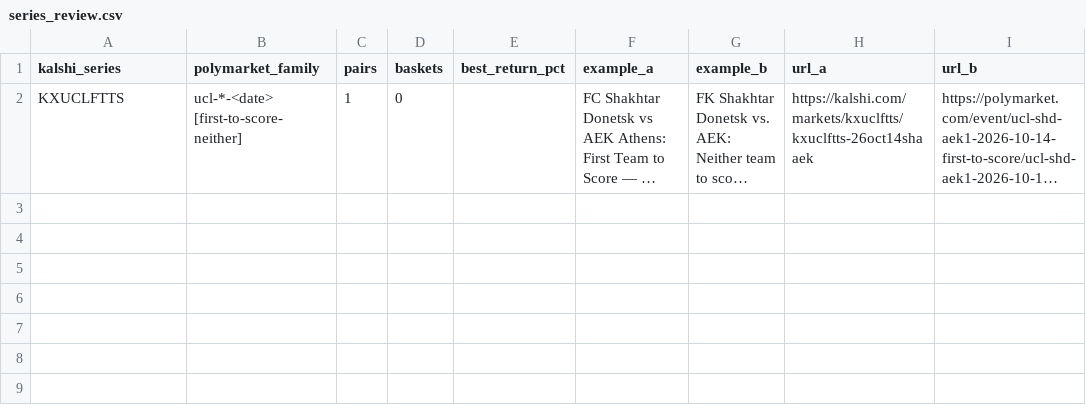
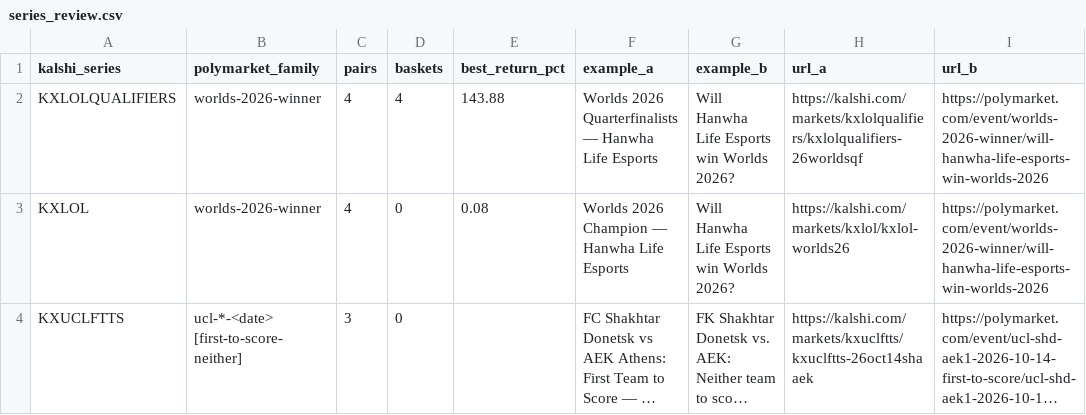
Before and after one commit to pjmerica/pred-arbitrage, a CSV file: data/processed/series_review.csv, drawn as a sheet; long unchanged cells end in …; addresses are those after the commit; the diff names each change by its address in the sheet, - before the commit and + after, or states it on an @@ line.

```diff
--- a/data/processed/series_review.csv
+++ b/data/processed/series_review.csv
+row 2: KXLOLQUALIFIERS | worlds-2026-winner | 4 | 4 | 143.88 | Worlds 2026 Quarterfinalists — Hanwha Life Esports | Will Hanwha Life Esports win Worlds 2026? | https://kalshi.com/markets/kxlolqualifiers/kxlolqualifiers-26worldsqf | https://polymarket.com/event/worlds-2026-winner/will-hanwha-life-esports-win-worlds-2026
+row 3: KXLOL | worlds-2026-winner | 4 | 0 | 0.08 | Worlds 2026 Champion — Hanwha Life Esports | Will Hanwha Life Esports win Worlds 2026? | https://kalshi.com/markets/kxlol/kxlol-worlds26 | https://polymarket.com/event/worlds-2026-winner/will-hanwha-life-esports-win-worlds-2026
-C4 (pairs): 1
+C4 (pairs): 3
```
Also changed, not shown: data/processed/election_pairs.csv, data/raw/predictit_markets.csv, 6 other files.
